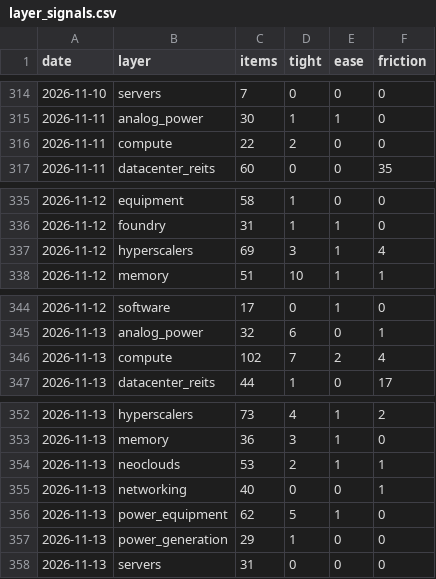
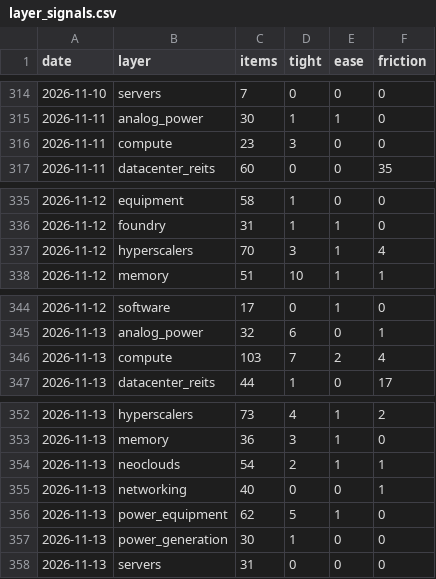
Before and after one commit to RoeyOkanin/ai-tracker, a CSV file: data/news/layer_signals.csv, drawn as a sheet; only a part is shown, gaps mark what is left out.

```diff
--- a/data/news/layer_signals.csv
+++ b/data/news/layer_signals.csv
@@ -315,3 +315,3 @@ date,layer,items,tight,ease,friction
 2026-11-11,analog_power,30,1,1,0
-2026-11-11,compute,22,2,0,0
+2026-11-11,compute,23,3,0,0
 2026-11-11,datacenter_reits,60,0,0,35
@@ -336,3 +336,3 @@ date,layer,items,tight,ease,friction
 2026-11-12,foundry,31,1,1,0
-2026-11-12,hyperscalers,69,3,1,4
+2026-11-12,hyperscalers,70,3,1,4
 2026-11-12,memory,51,10,1,1
@@ -345,3 +345,3 @@ date,layer,items,tight,ease,friction
 2026-11-13,analog_power,32,6,0,1
-2026-11-13,compute,102,7,2,4
+2026-11-13,compute,103,7,2,4
 2026-11-13,datacenter_reits,44,1,0,17
@@ -353,6 +353,6 @@ date,layer,items,tight,ease,friction
 2026-11-13,memory,36,3,1,0
-2026-11-13,neoclouds,53,2,1,1
+2026-11-13,neoclouds,54,2,1,1
 2026-11-13,networking,40,0,0,1
 2026-11-13,power_equipment,62,5,1,0
-2026-11-13,power_generation,29,1,0,0
+2026-11-13,power_generation,30,1,0,0
 2026-11-13,servers,31,0,0,0
```
Also changed, not shown: data/news/discovery_signals.csv, docs/data/layers_history.csv, 8 other files.
